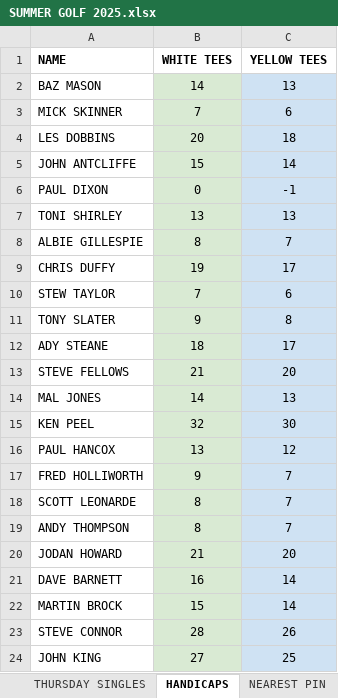
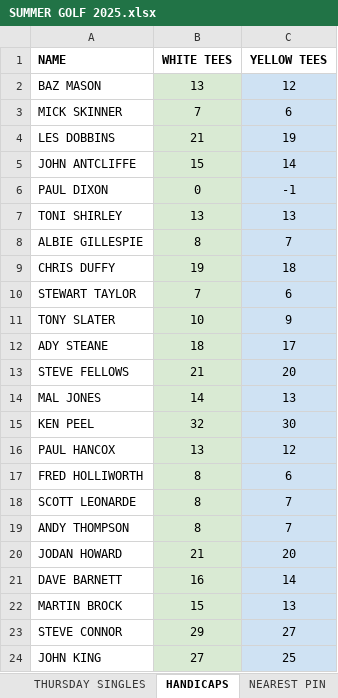
Before and after one commit to stateside2/golf-comp, an Excel workbook: data/SUMMER GOLF 2025.xlsx, sheet HANDICAPS, drawn as a sheet; values as stored, in another font and other column widths than the file's, no borders; charts and pictures not drawn; the diff names each change by its address in the sheet, - before the commit and + after, or states it on an @@ line.

```diff
--- a/data/SUMMER GOLF 2025.xlsx (sheet HANDICAPS)
+++ b/data/SUMMER GOLF 2025.xlsx (sheet HANDICAPS)
-B2 (WHITE TEES): 14
+B2 (WHITE TEES): 13
-C2 (YELLOW TEES): 13
+C2 (YELLOW TEES): 12
-B4 (WHITE TEES): 20
+B4 (WHITE TEES): 21
-C4 (YELLOW TEES): 18
+C4 (YELLOW TEES): 19
-C9 (YELLOW TEES): 17
+C9 (YELLOW TEES): 18
-A10 (NAME): STEW TAYLOR
+A10 (NAME): STEWART TAYLOR
-B11 (WHITE TEES): 9
+B11 (WHITE TEES): 10
-C11 (YELLOW TEES): 8
+C11 (YELLOW TEES): 9
-B17 (WHITE TEES): 9
+B17 (WHITE TEES): 8
-C17 (YELLOW TEES): 7
+C17 (YELLOW TEES): 6
-C22 (YELLOW TEES): 14
+C22 (YELLOW TEES): 13
-B23 (WHITE TEES): 28
+B23 (WHITE TEES): 29
-C23 (YELLOW TEES): 26
+C23 (YELLOW TEES): 27
```
Also changed, not shown: sheet THURSDAY SINGLES, sheet SUNDAY SINGLES, sheet xxxDO NOT EDITxxx, sheet NEAREST PIN, 1 other file.
